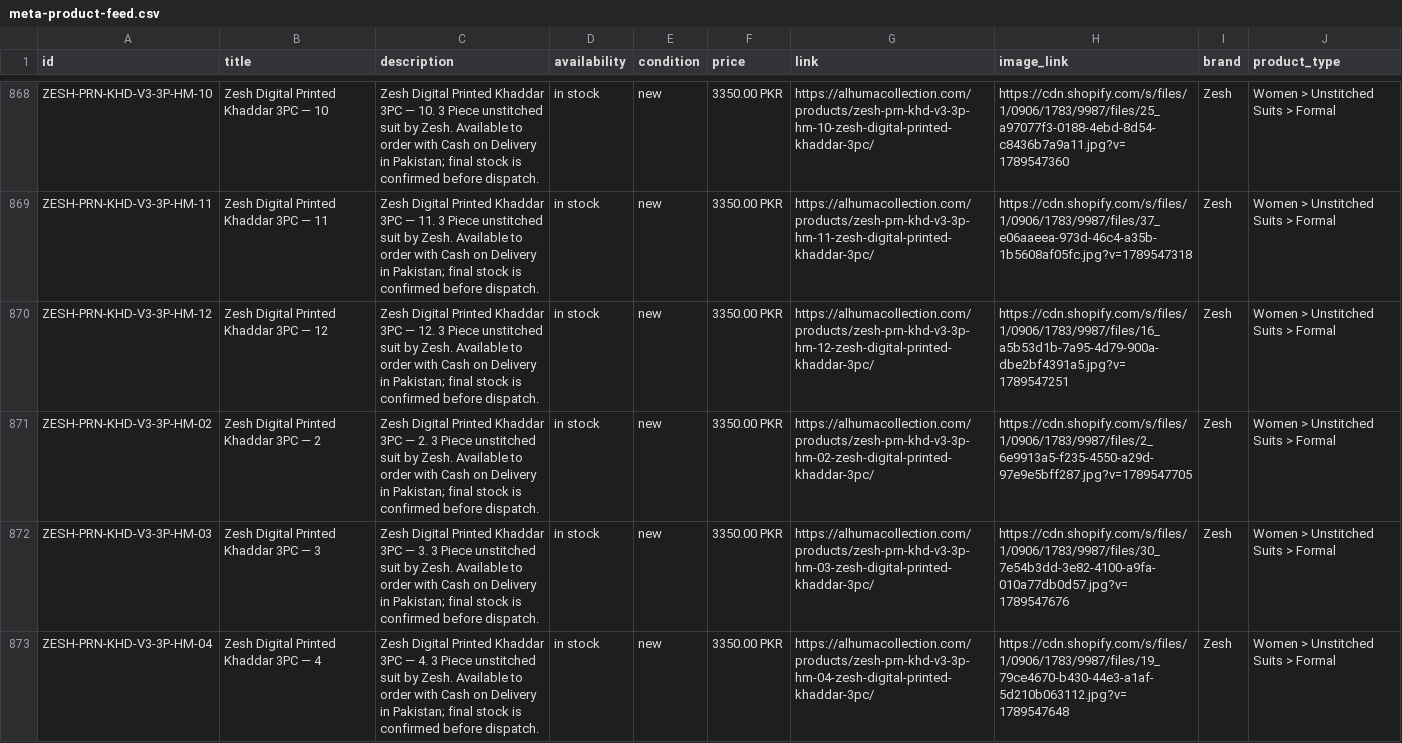
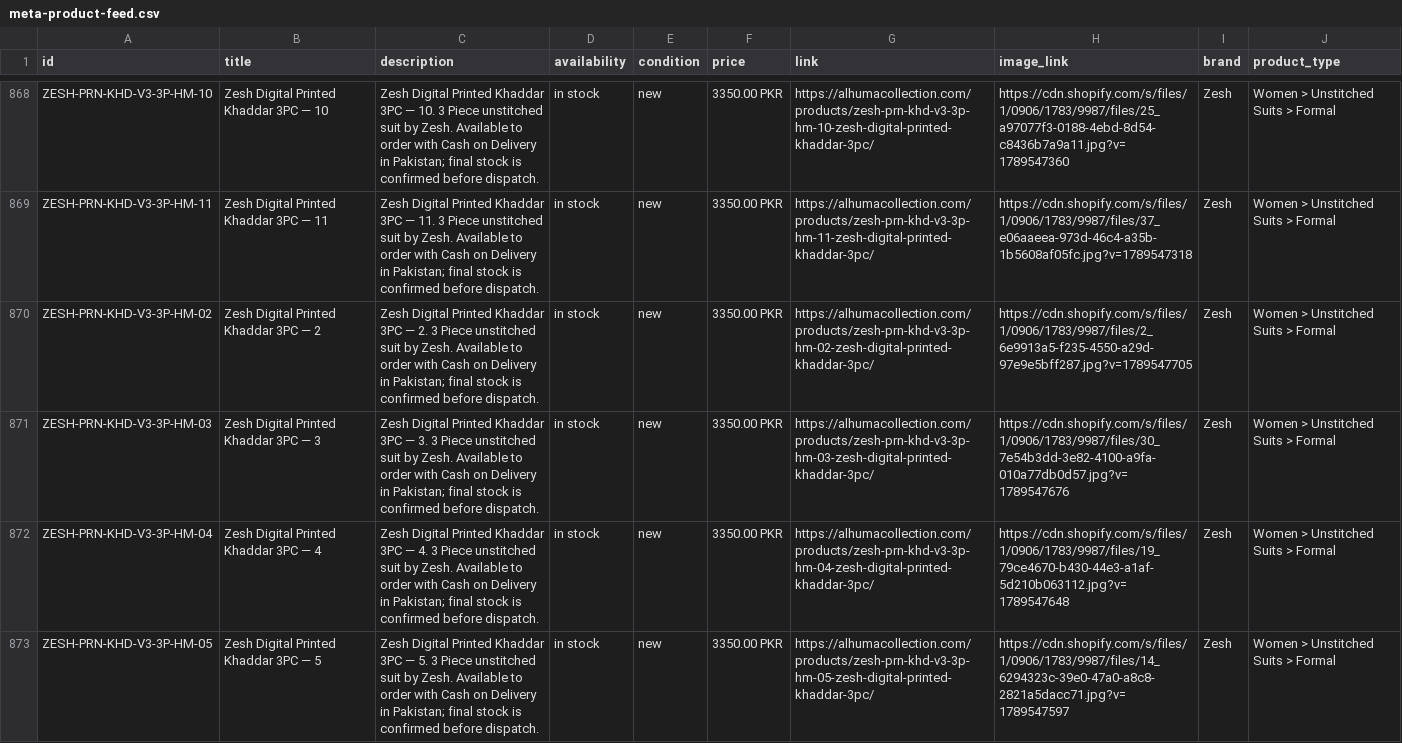
Before and after one commit to mfdigisol-creator/mfdigisol-creator.github.io, a CSV file: catalogue/meta-product-feed.csv, drawn as a sheet; only a part is shown, gaps mark what is left out; the shorter side is filled out with more unchanged rows; the diff names each change by its address in the sheet, - before the commit and + after, or states it on an @@ line.

```diff
--- a/catalogue/meta-product-feed.csv
+++ b/catalogue/meta-product-feed.csv
-row 870: ZESH-PRN-KHD-V3-3P-HM-12 | Zesh Digital Printed Khaddar 3PC — 12 | Zesh Digital Printed Khaddar 3PC — 12. 3 Piece unstitched suit by Zesh. Available to order with Cash on Delivery in Pakistan; final stock is confirmed before dispatch. | in stock | new | 3350.00 PKR | https://alhumacollection.com/products/zesh-prn-khd-v3-3p-hm-12-zesh-digital-printed-khaddar-3pc/ | https://cdn.shopify.com/s/files/1/0906/1783/9987/files/16_a5b53d1b-7a95-4d79-900a-dbe2bf4391a5.jpg?v=1789547251 | Zesh | Women > Unstitched Suits > Formal
```
Also changed, not shown: 19 other files.
